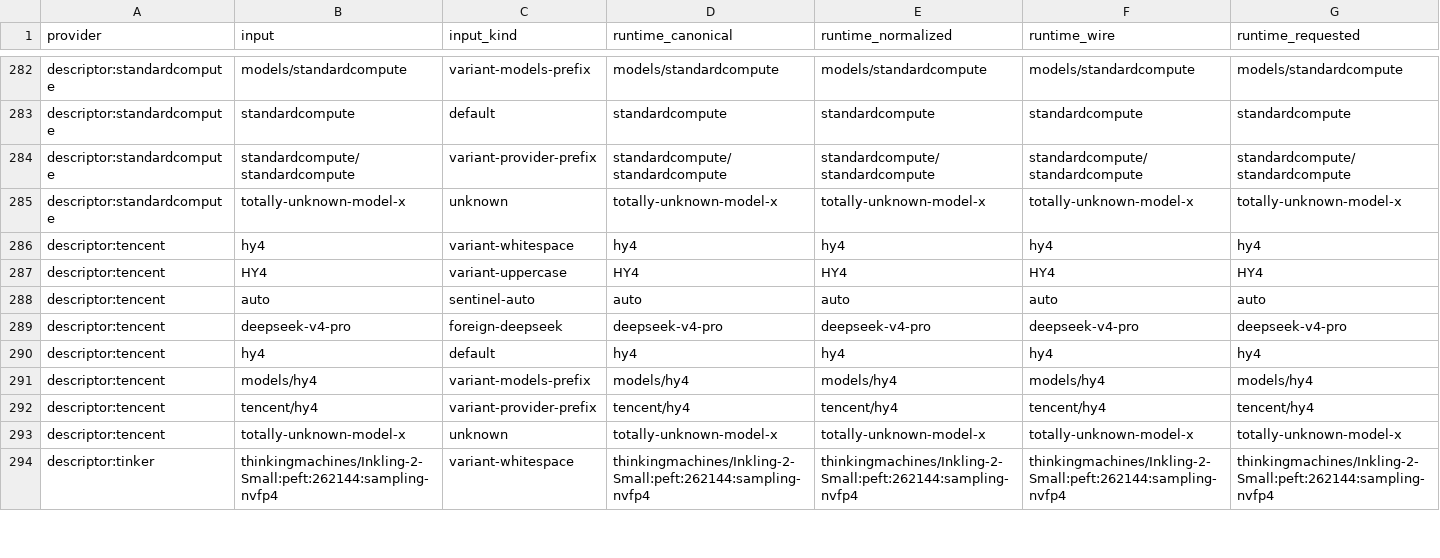
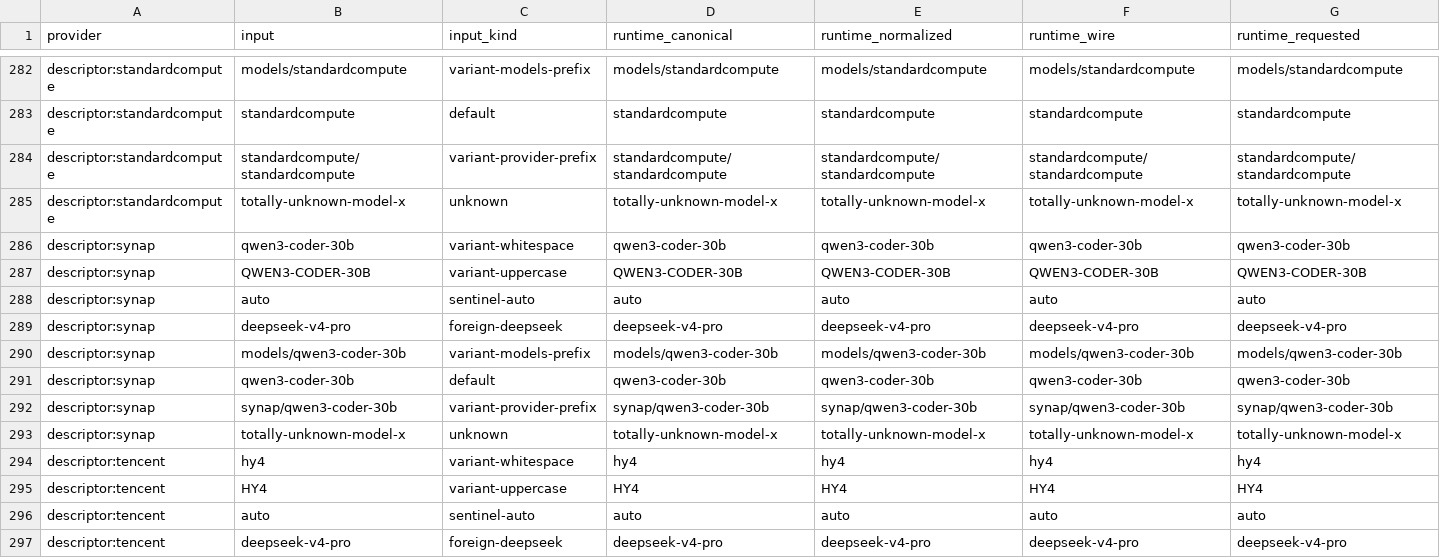
Before and after one commit to codewhale-hq/Codewhale, a TSV file: crates/runtime/src/config/model_resolution.golden.tsv, drawn as a sheet; only a part is shown, gaps mark what is left out; the shorter side is filled out with more unchanged rows; rows hold the shown columns only; the diff names each change by its address in the sheet, - before the commit and + after, or states it on an @@ line.

Commit message:
feat(providers): add Synap descriptor
Rebase onto v0.10.3-era main per maintainer request (PR #7340 review
comment): the provider descriptor layout gained a 'models' catalog
sub-object since this PR opened, and crates/runtime/src/config/model_resolution.golden.tsv
needed regenerating for the new row.

Signed-off-by: Linkrra <weare@linkrra.com>

```diff
--- a/crates/runtime/src/config/model_resolution.golden.tsv
+++ b/crates/runtime/src/config/model_resolution.golden.tsv
+row 286: descriptor:synap | qwen3-coder-30b | variant-whitespace | qwen3-coder-30b | qwen3-coder-30b | qwen3-coder-30b | qwen3-coder-30b
+row 287: descriptor:synap | QWEN3-CODER-30B | variant-uppercase | QWEN3-CODER-30B | QWEN3-CODER-30B | QWEN3-CODER-30B | QWEN3-CODER-30B
+row 288: descriptor:synap | auto | sentinel-auto | auto | auto | auto | auto
+row 289: descriptor:synap | deepseek-v4-pro | foreign-deepseek | deepseek-v4-pro | deepseek-v4-pro | deepseek-v4-pro | deepseek-v4-pro
+row 290: descriptor:synap | models/qwen3-coder-30b | variant-models-prefix | models/qwen3-coder-30b | models/qwen3-coder-30b | models/qwen3-coder-30b | models/qwen3-coder-30b
+row 291: descriptor:synap | qwen3-coder-30b | default | qwen3-coder-30b | qwen3-coder-30b | qwen3-coder-30b | qwen3-coder-30b
+row 292: descriptor:synap | synap/qwen3-coder-30b | variant-provider-prefix | synap/qwen3-coder-30b | synap/qwen3-coder-30b | synap/qwen3-coder-30b | synap/qwen3-coder-30b
+row 293: descriptor:synap | totally-unknown-model-x | unknown | totally-unknown-model-x | totally-unknown-model-x | totally-unknown-model-x | totally-unknown-model-x
```
Also changed, not shown: 6 other files.
